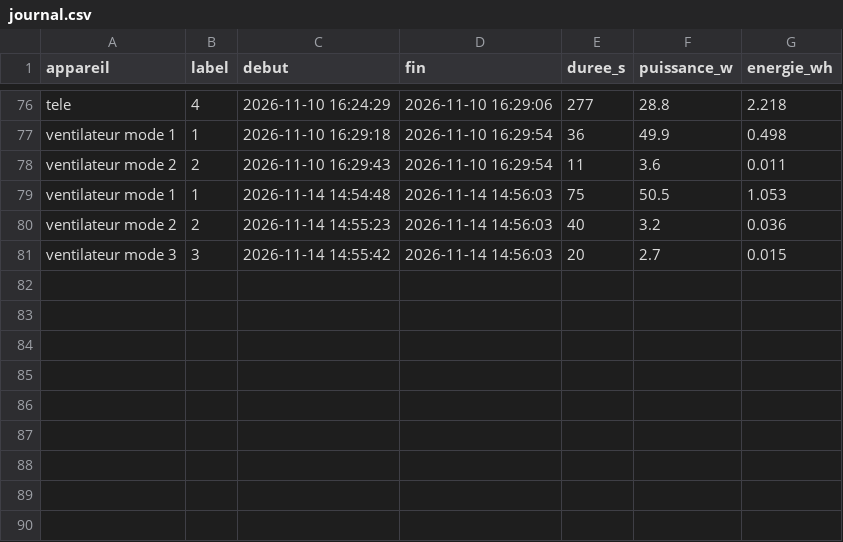
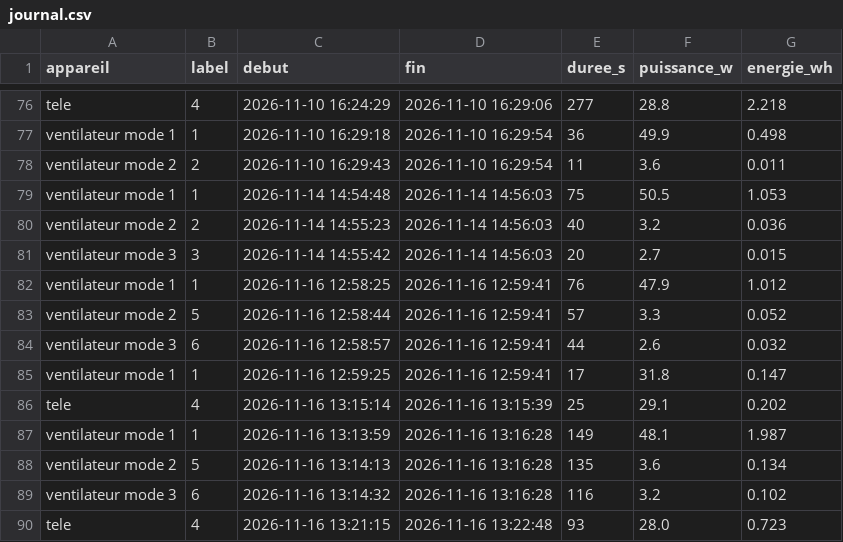
Before and after one commit to Cephcode/FARAN-PYTHON, a CSV file: journal.csv, drawn as a sheet; only a part is shown, gaps mark what is left out; the diff names each change by its address in the sheet, - before the commit and + after, or states it on an @@ line.

```diff
--- a/journal.csv
+++ b/journal.csv
+row 82: ventilateur mode 1 | 1 | 2026-11-16 12:58:25 | 2026-11-16 12:59:41 | 76 | 47.9 | 1.012
+row 83: ventilateur mode 2 | 5 | 2026-11-16 12:58:44 | 2026-11-16 12:59:41 | 57 | 3.3 | 0.052
+row 84: ventilateur mode 3 | 6 | 2026-11-16 12:58:57 | 2026-11-16 12:59:41 | 44 | 2.6 | 0.032
+row 85: ventilateur mode 1 | 1 | 2026-11-16 12:59:25 | 2026-11-16 12:59:41 | 17 | 31.8 | 0.147
+row 86: tele | 4 | 2026-11-16 13:15:14 | 2026-11-16 13:15:39 | 25 | 29.1 | 0.202
+row 87: ventilateur mode 1 | 1 | 2026-11-16 13:13:59 | 2026-11-16 13:16:28 | 149 | 48.1 | 1.987
+row 88: ventilateur mode 2 | 5 | 2026-11-16 13:14:13 | 2026-11-16 13:16:28 | 135 | 3.6 | 0.134
+row 89: ventilateur mode 3 | 6 | 2026-11-16 13:14:32 | 2026-11-16 13:16:28 | 116 | 3.2 | 0.102
+row 90: tele | 4 | 2026-11-16 13:21:15 | 2026-11-16 13:22:48 | 93 | 28.0 | 0.723
```
Also changed, not shown: dataset.csv, rapports/demo/en_cours.csv, 10 other files.
